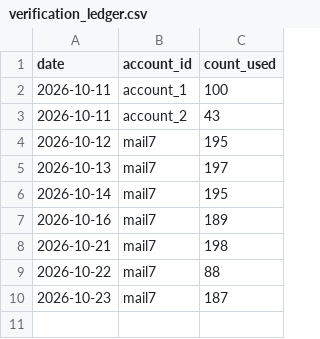
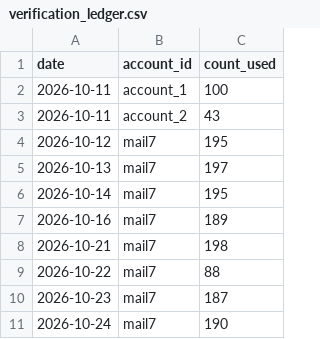
Before and after one commit to ayushdesign4/daily-lead-agent, a CSV file: data/verification_ledger.csv, drawn as a sheet.

```diff
--- a/data/verification_ledger.csv
+++ b/data/verification_ledger.csv
@@ -10 +10,2 @@ date,account_id,count_used
 2026-10-23,mail7,187
+2026-10-24,mail7,190
```
Also changed, not shown: data/outreach_batches.csv, data/outreach_state.csv, 1 other file.
